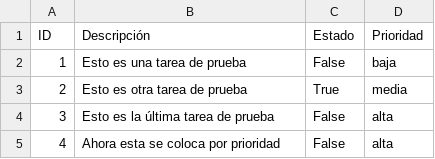
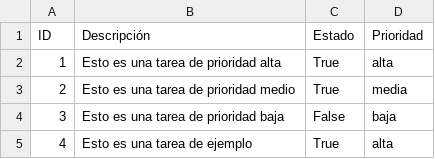
Before and after one commit to isradev-git/task_manager_terminal, a CSV file: tasks.csv, drawn as a sheet.

```diff
--- a/tasks.csv
+++ b/tasks.csv
@@ -1,5 +1,5 @@
 ID,Descripción,Estado,Prioridad
-1,Esto es una tarea de prueba,False,baja
-2,Esto es otra tarea de prueba,True,media
-3,Esto es la última tarea de prueba,False,alta
-4,Ahora esta se coloca por prioridad,False,alta
+1,Esto es una tarea de prioridad alta,True,alta
+2,Esto es una tarea de prioridad medio,True,media
+3,Esto es una tarea de prioridad baja,False,baja
+4,Esto es una tarea de ejemplo,True,alta
```
Also changed, not shown: 4 other files.
